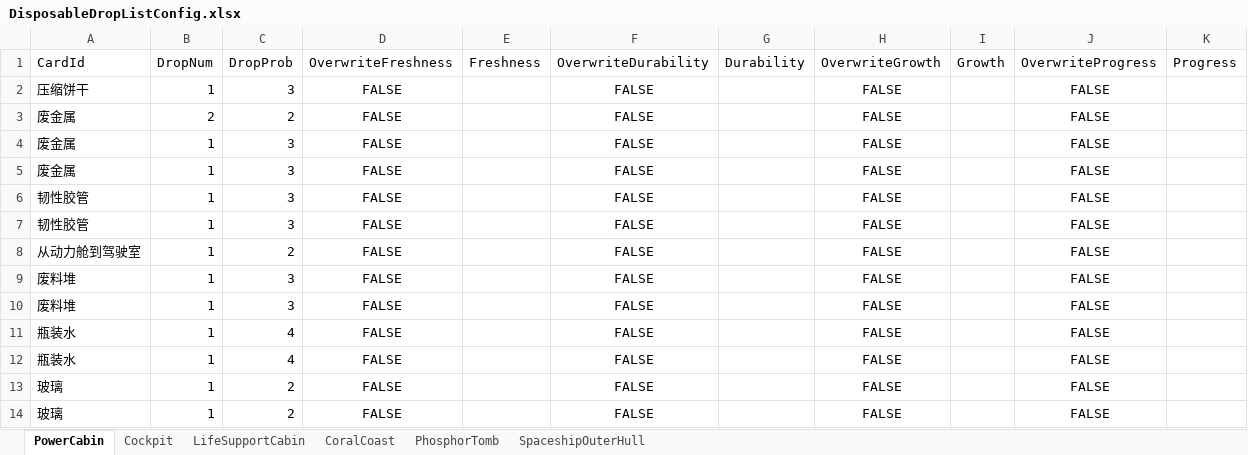
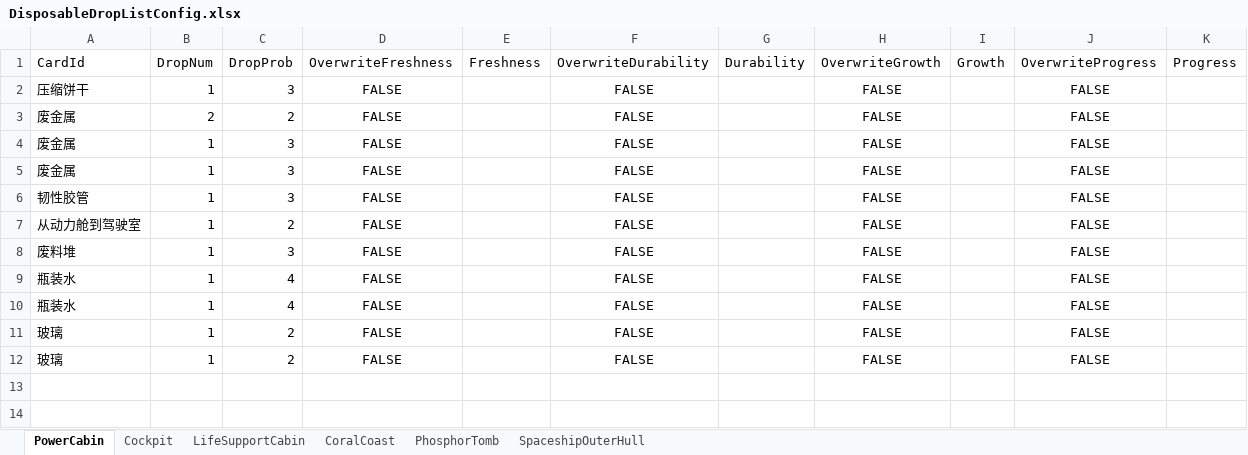
Before and after one commit to Cindyxj1011001101/WindowsSurvival, an Excel workbook: Assets/StreamingAssets/Excel/DisposableDropListConfig.xlsx, sheet PowerCabin, drawn as a sheet; values as stored, in another font and other column widths than the file's, no borders; the diff names each change by its address in the sheet, - before the commit and + after, or states it on an @@ line.

```diff
--- a/Assets/StreamingAssets/Excel/DisposableDropListConfig.xlsx (sheet PowerCabin)
+++ b/Assets/StreamingAssets/Excel/DisposableDropListConfig.xlsx (sheet PowerCabin)
-row 7: 韧性胶管 | 1 | 3 | FALSE |  | FALSE |  | FALSE |  | FALSE
-row 9: 废料堆 | 1 | 3 | FALSE |  | FALSE |  | FALSE |  | FALSE
```
Also changed, not shown: sheet CoralCoast, sheet LifeSupportCabin, sheet Cockpit, 3 other files.
